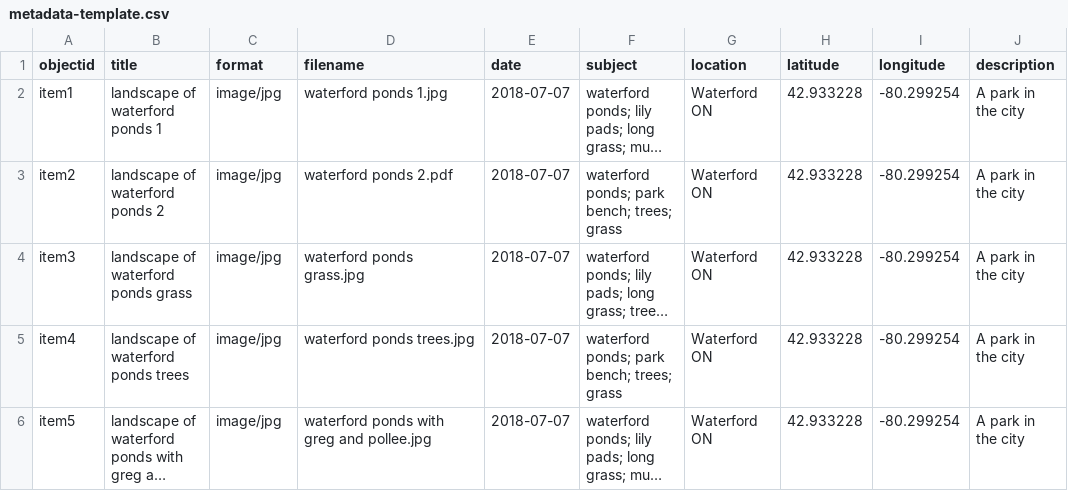
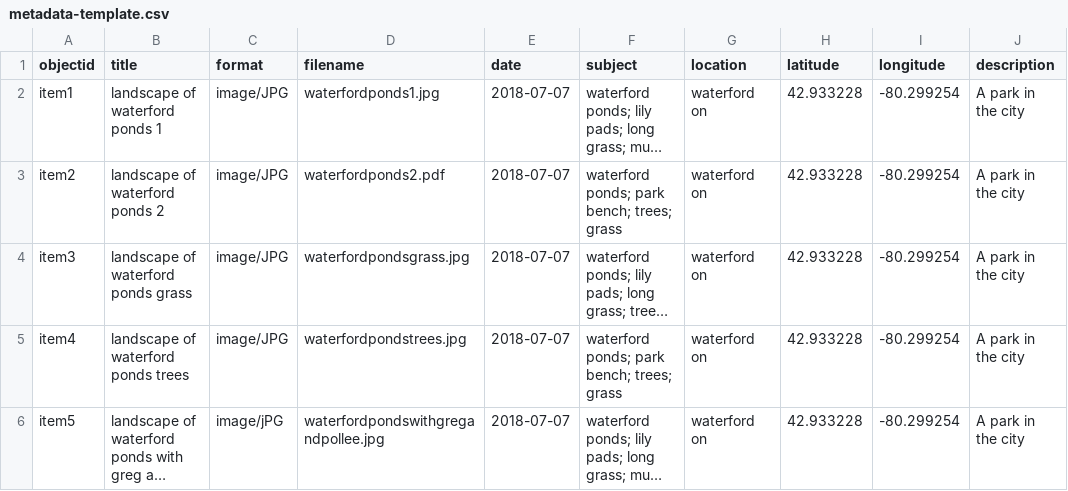
Before and after one commit to AbiSarah/A-famliy-walk-in-Waterford, a CSV file: _data/metadata-template.csv, drawn as a sheet; long unchanged cells end in …; the diff names each change by its address in the sheet, - before the commit and + after, or states it on an @@ line.

Commit message:
Add files via upload

```diff
--- a/_data/metadata-template.csv
+++ b/_data/metadata-template.csv
-C2:C5 (format): image/jpg
+C2:C5 (format): image/JPG
-D2 (filename): waterford ponds 1.jpg
+D2 (filename): waterfordponds1.jpg
-G2:G6 (location): Waterford ON
+G2:G6 (location): waterford on
-D3 (filename): waterford ponds 2.pdf
+D3 (filename): waterfordponds2.pdf
-D4 (filename): waterford ponds grass.jpg
+D4 (filename): waterfordpondsgrass.jpg
-D5 (filename): waterford ponds trees.jpg
+D5 (filename): waterfordpondstrees.jpg
-C6 (format): image/jpg
+C6 (format): image/jPG
-D6 (filename): waterford ponds with greg and pollee.jpg
+D6 (filename): waterfordpondswithgregandpollee.jpg
```
